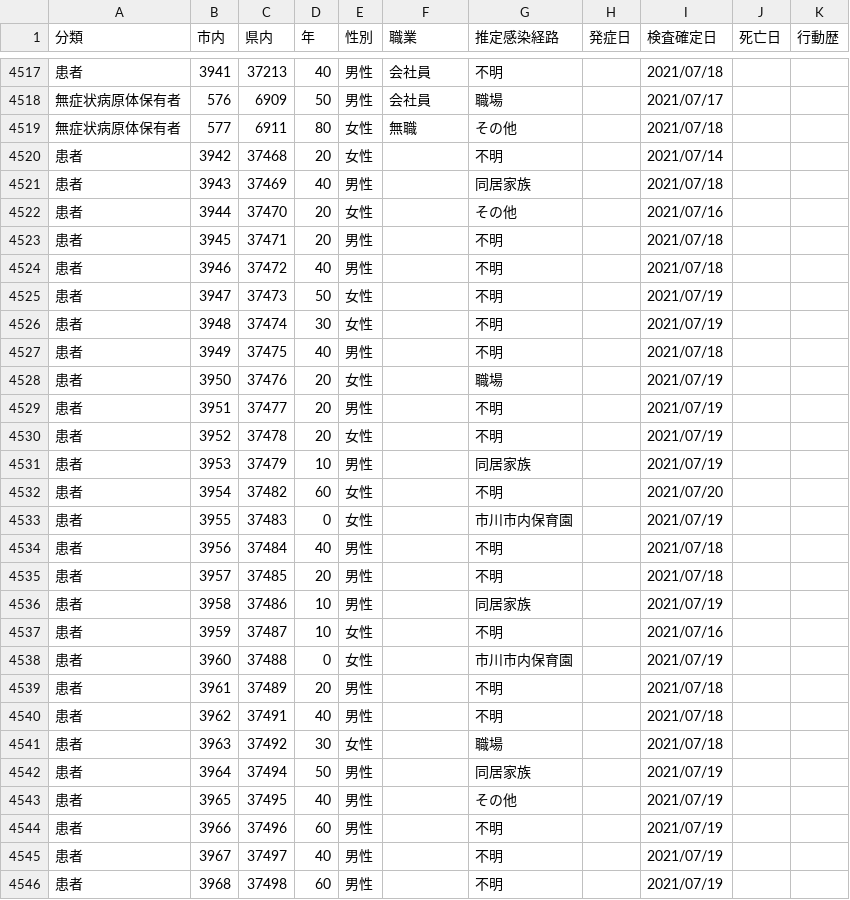
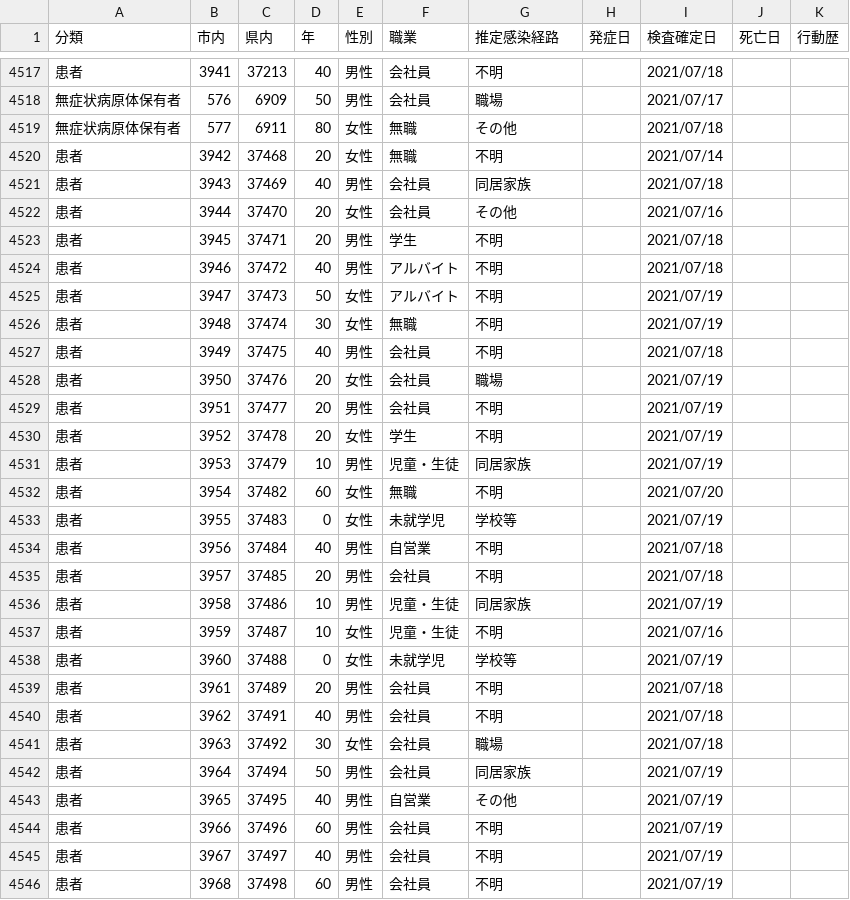
Before and after one commit to mine820/COVID-19, a CSV file: corona.csv, drawn as a sheet; only a part is shown, gaps mark what is left out; the diff covers the shown part only.

```diff
--- a/corona.csv
+++ b/corona.csv
@@ -4519,28 +4519,28 @@
 無症状病原体保有者,577,6911,80,女性,無職,その他,,2021/07/18,,
-患者,3942,37468,20,女性,,不明,,2021/07/14,,
-患者,3943,37469,40,男性,,同居家族,,2021/07/18,,
-患者,3944,37470,20,女性,,その他,,2021/07/16,,
-患者,3945,37471,20,男性,,不明,,2021/07/18,,
-患者,3946,37472,40,男性,,不明,,2021/07/18,,
-患者,3947,37473,50,女性,,不明,,2021/07/19,,
-患者,3948,37474,30,女性,,不明,,2021/07/19,,
-患者,3949,37475,40,男性,,不明,,2021/07/18,,
-患者,3950,37476,20,女性,,職場,,2021/07/19,,
-患者,3951,37477,20,男性,,不明,,2021/07/19,,
-患者,3952,37478,20,女性,,不明,,2021/07/19,,
-患者,3953,37479,10,男性,,同居家族,,2021/07/19,,
-患者,3954,37482,60,女性,,不明,,2021/07/20,,
-患者,3955,37483,0,女性,,市川市内保育園,,2021/07/19,,
-患者,3956,37484,40,男性,,不明,,2021/07/18,,
-患者,3957,37485,20,男性,,不明,,2021/07/18,,
-患者,3958,37486,10,男性,,同居家族,,2021/07/19,,
-患者,3959,37487,10,女性,,不明,,2021/07/16,,
-患者,3960,37488,0,女性,,市川市内保育園,,2021/07/19,,
-患者,3961,37489,20,男性,,不明,,2021/07/18,,
-患者,3962,37491,40,男性,,不明,,2021/07/18,,
-患者,3963,37492,30,女性,,職場,,2021/07/18,,
-患者,3964,37494,50,男性,,同居家族,,2021/07/19,,
-患者,3965,37495,40,男性,,その他,,2021/07/19,,
-患者,3966,37496,60,男性,,不明,,2021/07/19,,
-患者,3967,37497,40,男性,,不明,,2021/07/19,,
-患者,3968,37498,60,男性,,不明,,2021/07/19,,
+患者,3942,37468,20,女性,無職,不明,,2021/07/14,,
+患者,3943,37469,40,男性,会社員,同居家族,,2021/07/18,,
+患者,3944,37470,20,女性,会社員,その他,,2021/07/16,,
+患者,3945,37471,20,男性,学生,不明,,2021/07/18,,
+患者,3946,37472,40,男性,アルバイト,不明,,2021/07/18,,
+患者,3947,37473,50,女性,アルバイト,不明,,2021/07/19,,
+患者,3948,37474,30,女性,無職,不明,,2021/07/19,,
+患者,3949,37475,40,男性,会社員,不明,,2021/07/18,,
+患者,3950,37476,20,女性,会社員,職場,,2021/07/19,,
+患者,3951,37477,20,男性,会社員,不明,,2021/07/19,,
+患者,3952,37478,20,女性,学生,不明,,2021/07/19,,
+患者,3953,37479,10,男性,児童・生徒,同居家族,,2021/07/19,,
+患者,3954,37482,60,女性,無職,不明,,2021/07/20,,
+患者,3955,37483,0,女性,未就学児,学校等,,2021/07/19,,
+患者,3956,37484,40,男性,自営業,不明,,2021/07/18,,
+患者,3957,37485,20,男性,会社員,不明,,2021/07/18,,
+患者,3958,37486,10,男性,児童・生徒,同居家族,,2021/07/19,,
+患者,3959,37487,10,女性,児童・生徒,不明,,2021/07/16,,
+患者,3960,37488,0,女性,未就学児,学校等,,2021/07/19,,
+患者,3961,37489,20,男性,会社員,不明,,2021/07/18,,
+患者,3962,37491,40,男性,会社員,不明,,2021/07/18,,
+患者,3963,37492,30,女性,会社員,職場,,2021/07/18,,
+患者,3964,37494,50,男性,会社員,同居家族,,2021/07/19,,
+患者,3965,37495,40,男性,自営業,その他,,2021/07/19,,
+患者,3966,37496,60,男性,会社員,不明,,2021/07/19,,
+患者,3967,37497,40,男性,会社員,不明,,2021/07/19,,
+患者,3968,37498,60,男性,会社員,不明,,2021/07/19,,
```
Also changed, not shown: 11 added rows and 37 edited cells elsewhere in this file, 4 other files.
